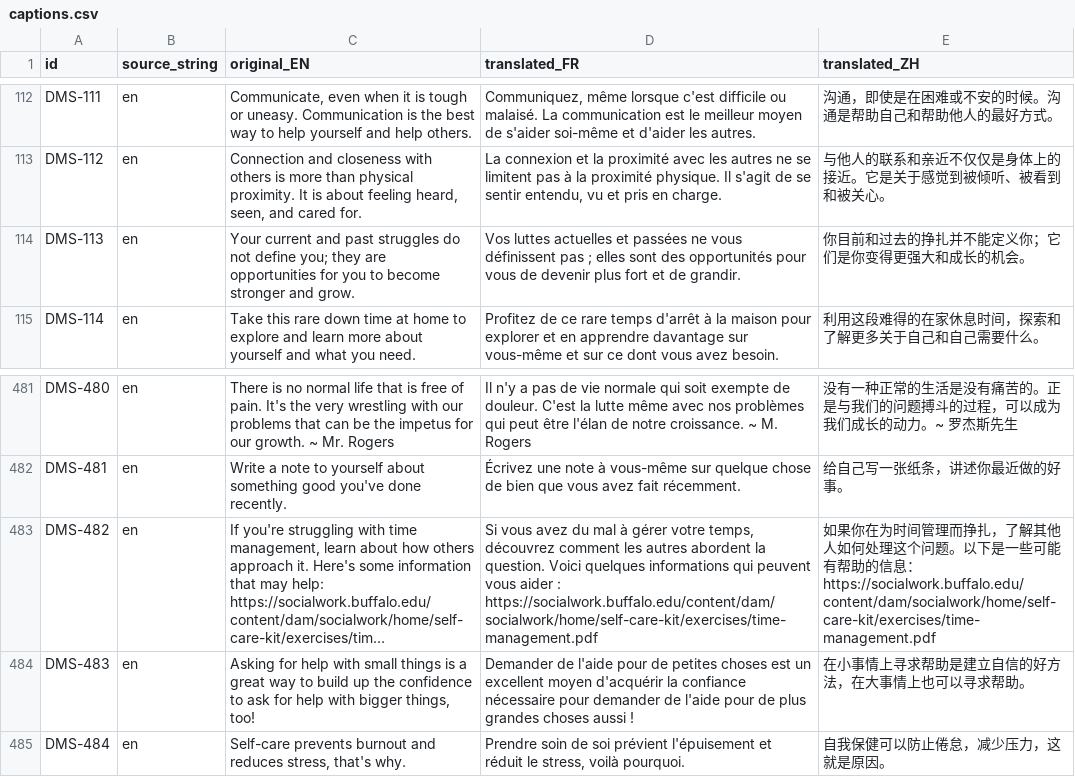
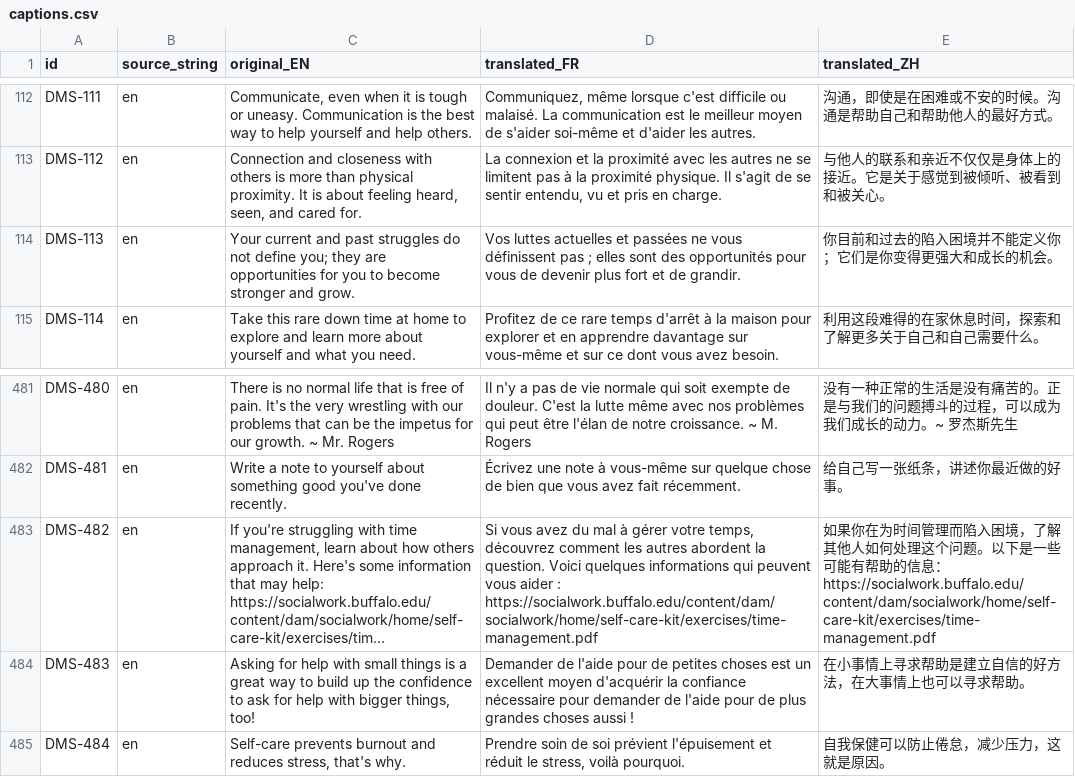
Before and after one commit to groundcat/flyers-generator, a CSV file: captions.csv, drawn as a sheet; only a part is shown, gaps mark what is left out; long unchanged cells end in …; the diff covers the shown part only; the diff names each change by its address in the sheet, - before the commit and + after, or states it on an @@ line.

```diff
--- a/captions.csv
+++ b/captions.csv
-E114 (translated_ZH): 你目前和过去的挣扎并不能定义你；它们是你变得更强大和成长的机会。
+E114 (translated_ZH): 你目前和过去的陷入困境并不能定义你；它们是你变得更强大和成长的机会。
-E483 (translated_ZH): …理而挣扎，了…
+E483 (translated_ZH): …理而陷入困境，了…
```
Also changed, not shown: 13 edited cells elsewhere in this file.
